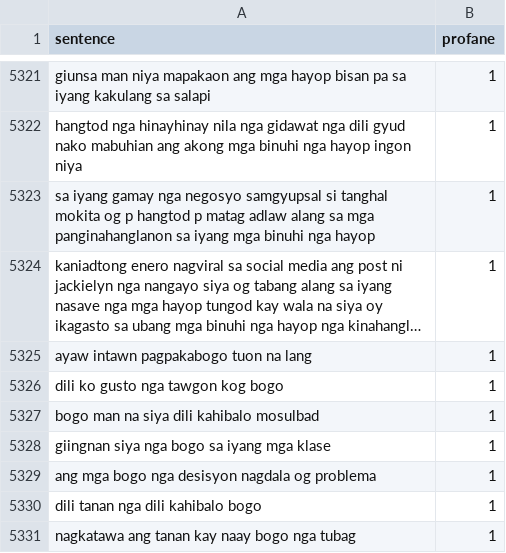
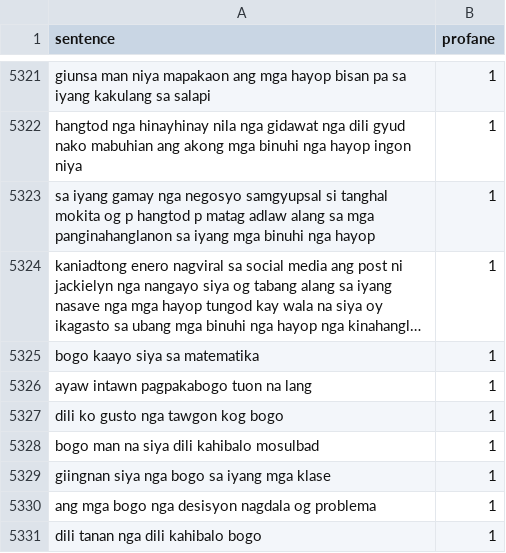
Before and after one commit to lalanglarano/TAKLUBAN-FILIPINO-NATIVE-LANGUAGE-PROFANE-DETECTION, a CSV file: UsedDataset/dataset_cebuano_sentence_profane.csv, drawn as a sheet; only a part is shown, gaps mark what is left out; the shorter side is filled out with more unchanged rows; long unchanged cells end in …; the diff names each change by its address in the sheet, - before the commit and + after, or states it on an @@ line.

```diff
--- a/UsedDataset/dataset_cebuano_sentence_profane.csv
+++ b/UsedDataset/dataset_cebuano_sentence_profane.csv
+row 5325: bogo kaayo siya sa matematika | 1
```
Also changed, not shown: 1 other file.
